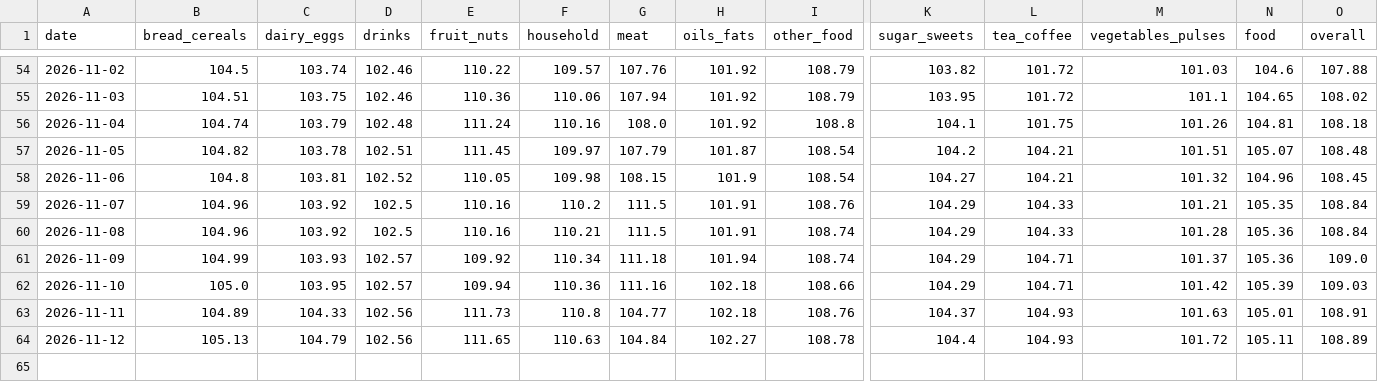
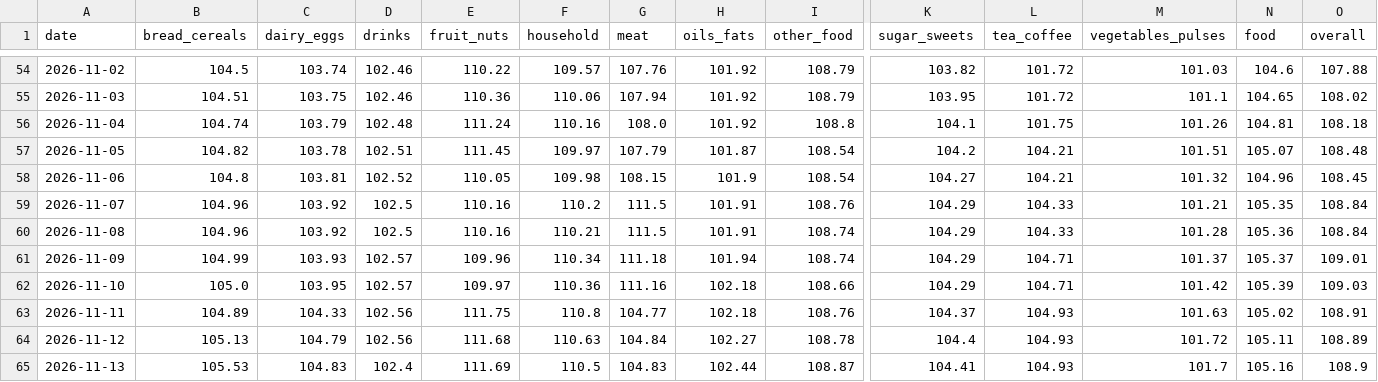
Before and after one commit to arda-sahin0/inflation-tracker, a CSV file: data/index/tr/daily_index.csv, drawn as a sheet; only a part is shown, gaps mark what is left out; rows hold the shown columns only; the diff names each change by its address in the sheet, - before the commit and + after, or states it on an @@ line.

```diff
--- a/data/index/tr/daily_index.csv
+++ b/data/index/tr/daily_index.csv
-E61 (fruit_nuts): 109.92
+E61 (fruit_nuts): 109.96
-N61 (food): 105.36
+N61 (food): 105.37
-O61 (overall): 109.0
+O61 (overall): 109.01
-E62 (fruit_nuts): 109.94
+E62 (fruit_nuts): 109.97
-E63 (fruit_nuts): 111.73
+E63 (fruit_nuts): 111.75
-N63 (food): 105.01
+N63 (food): 105.02
-E64 (fruit_nuts): 111.65
+E64 (fruit_nuts): 111.68
+row 65: 2026-11-13 | 105.53 | 104.83 | 102.4 | 111.69 | 110.5 | 104.83 | 102.44 | 108.87 | 104.41 | 104.93 | 101.7 | 105.16 | 108.9
```
Also changed, not shown: data/index/tr/price_jumps.csv, data/index/tr/product_changes.csv, 4 other files.
